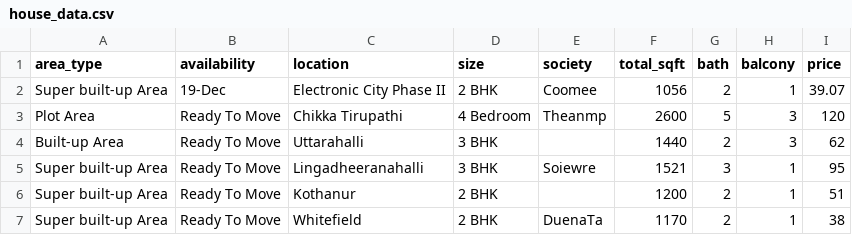
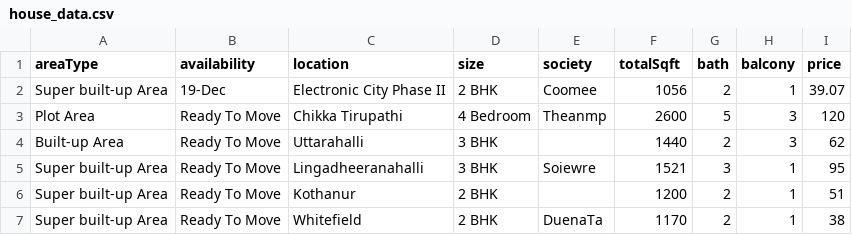
Before and after one commit to jacobstackscodes/smartcity, a CSV file: house_data.csv, drawn as a sheet; only a part is shown.

Commit message:
field name changes

```diff
--- a/house_data.csv
+++ b/house_data.csv
@@ -1,2 +1,2 @@
-area_type,availability,location,size,society,total_sqft,bath,balcony,price
+areaType,availability,location,size,society,totalSqft,bath,balcony,price
 Super built-up  Area,19-Dec,Electronic City Phase II,2 BHK,Coomee ,1056,2,1,39.07
```
